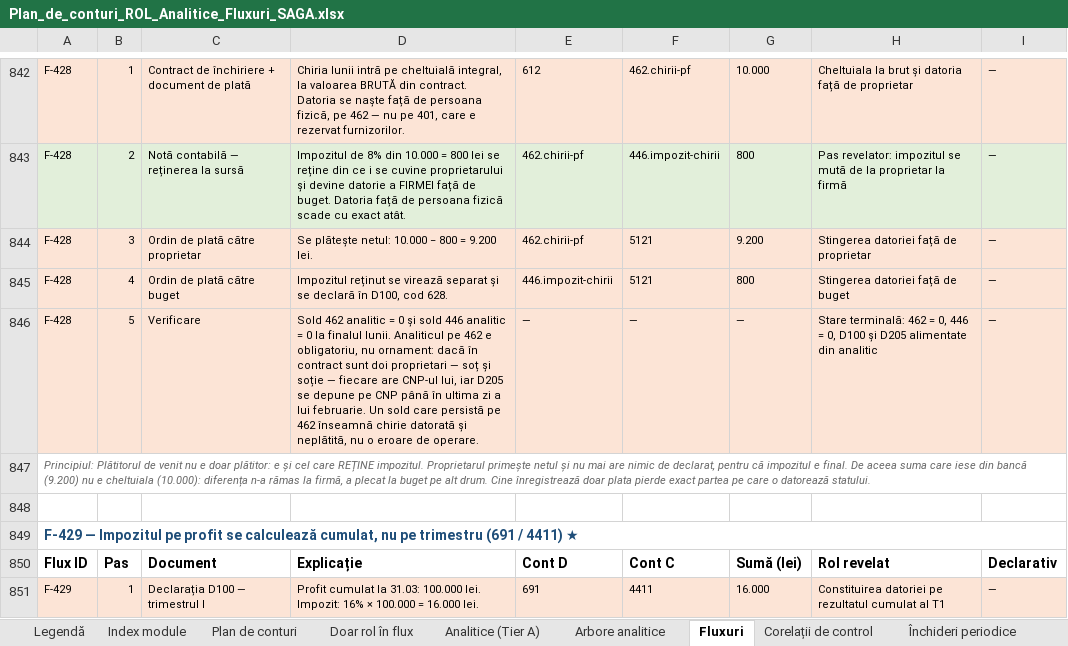
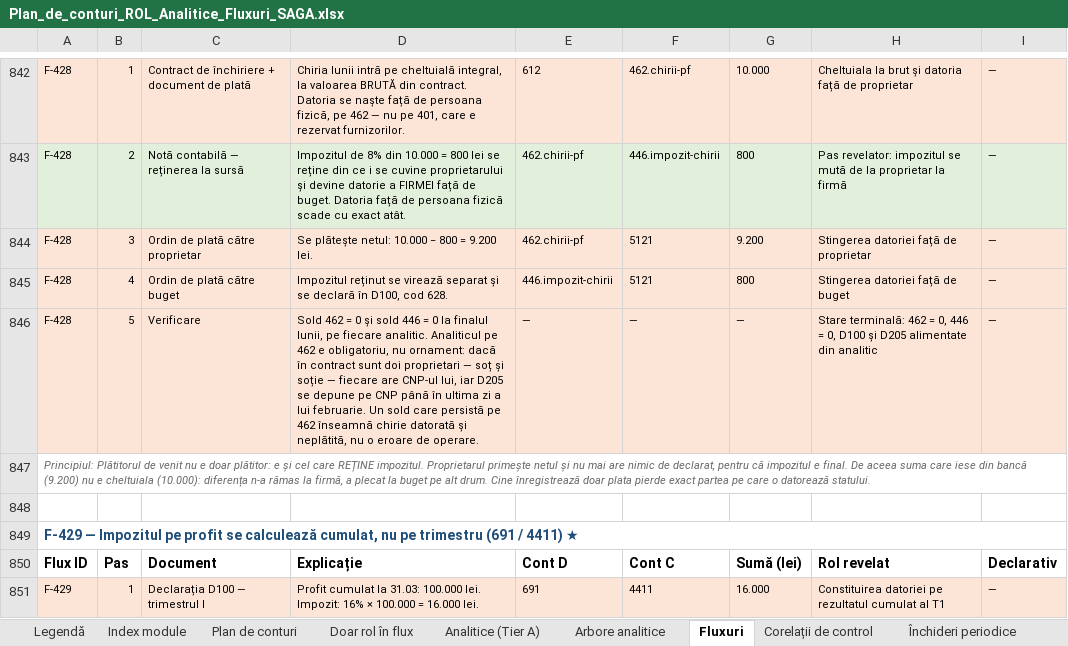
Before and after one commit to lucapaguroidea-ops/9LIFE_CURSCONTA, an Excel workbook: dist/Plan_de_conturi_ROL_Analitice_Fluxuri_SAGA.xlsx, sheet Fluxuri, drawn as a sheet; only a part is shown, gaps mark what is left out; values as stored, in another font and other column widths than the file's, no borders; the diff names each change by its address in the sheet, - before the commit and + after, or states it on an @@ line.

```diff
--- a/dist/Plan_de_conturi_ROL_Analitice_Fluxuri_SAGA.xlsx (sheet Fluxuri)
+++ b/dist/Plan_de_conturi_ROL_Analitice_Fluxuri_SAGA.xlsx (sheet Fluxuri)
-D846: Sold 462 analitic = 0 și sold 446 analitic = 0 la finalul lunii. Analiticul pe…
+D846: Sold 462 = 0 și sold 446 = 0 la finalul lunii, pe fiecare analitic. Analiticul pe…
```
Also changed, not shown: sheet Corelații de control, sheet Închideri periodice, sheet Index module, dist/Module_Declarative_Fluxuri.xlsx, dist/pachet/1-plan-de-conturi.xlsx, 18 other files.
